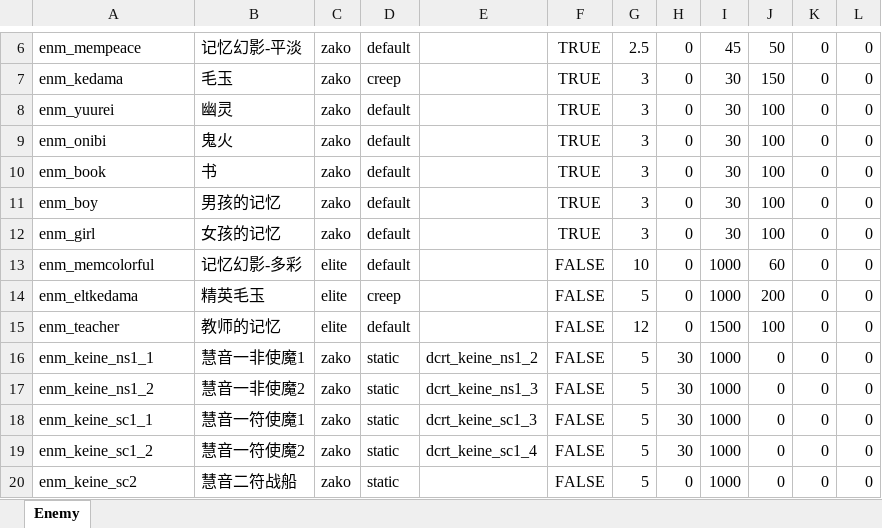
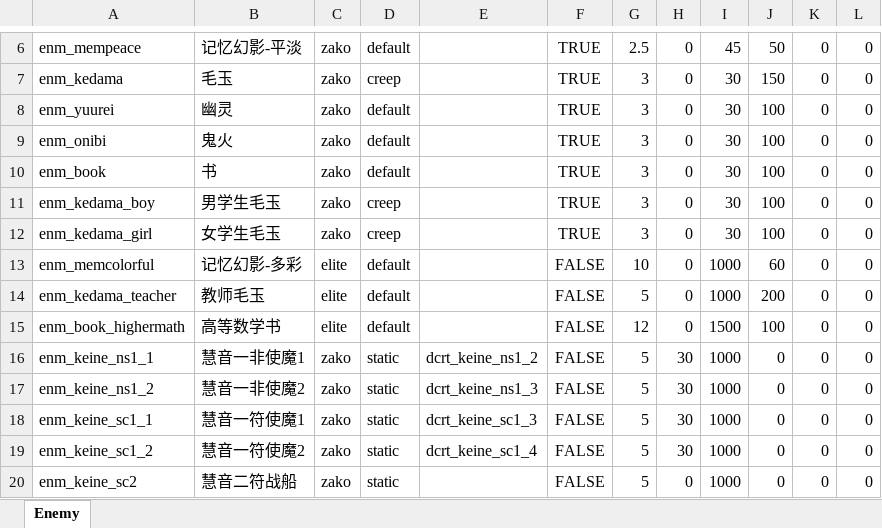
Before and after one commit to hinanep/touhou_LOO, an Excel workbook: settings/data/Enemy.xlsx, sheet Enemy, drawn as a sheet; only a part is shown, gaps mark what is left out; values as stored, in another font and other column widths than the file's, no borders; the diff names each change by its address in the sheet, - before the commit and + after, or states it on an @@ line.

```diff
--- a/settings/data/Enemy.xlsx (sheet Enemy)
+++ b/settings/data/Enemy.xlsx (sheet Enemy)
-A11: enm_boy
+A11: enm_kedama_boy
-B11: 男孩的记忆
+B11: 男学生毛玉
-D11:D12: default
+D11:D12: creep
-A12: enm_girl
+A12: enm_kedama_girl
-B12: 女孩的记忆
+B12: 女学生毛玉
-A14: enm_eltkedama
+A14: enm_kedama_teacher
-B14: 精英毛玉
+B14: 教师毛玉
-D14: creep
+D14: default
-A15: enm_teacher
+A15: enm_book_highermath
-B15: 教师的记忆
+B15: 高等数学书
```
Also changed, not shown: 1 other file.
